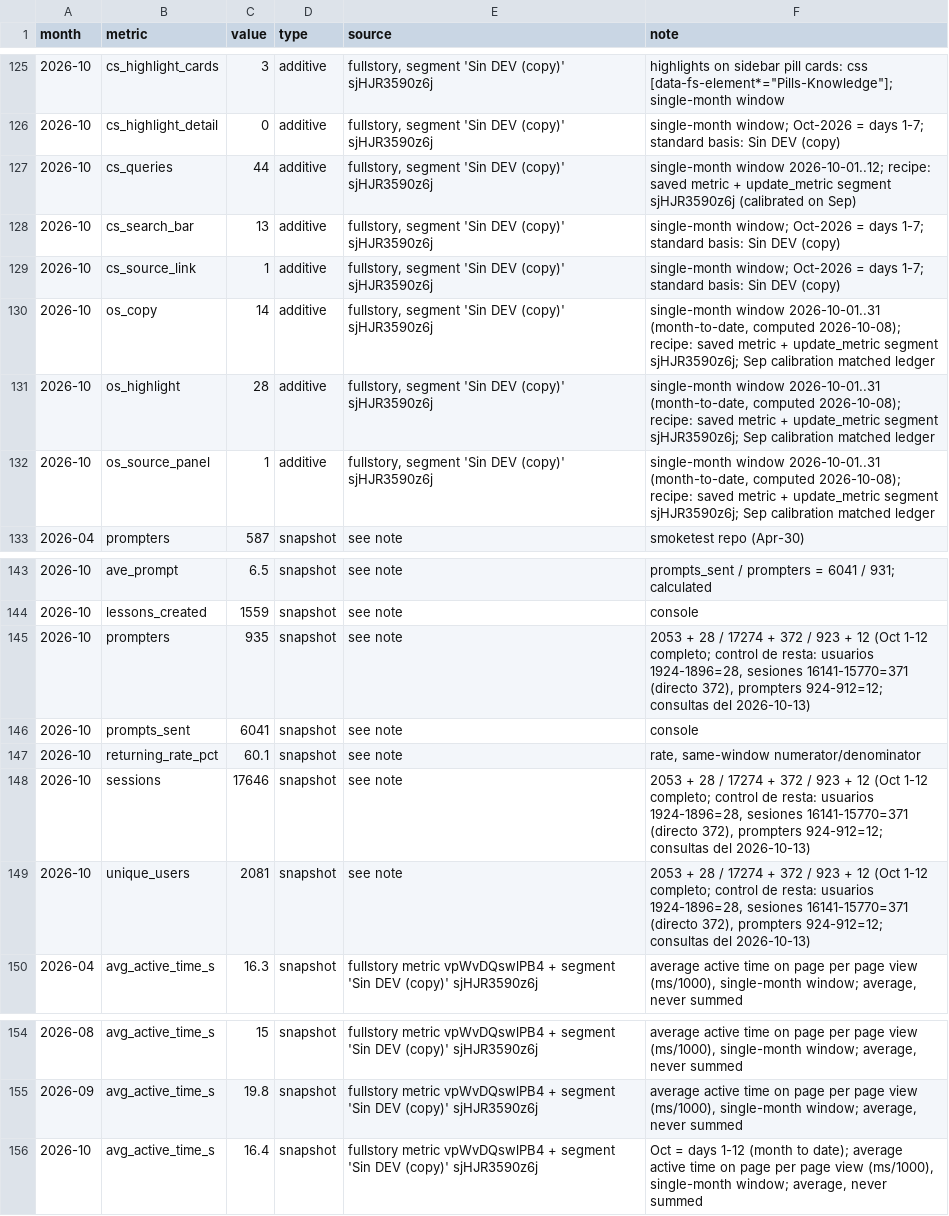
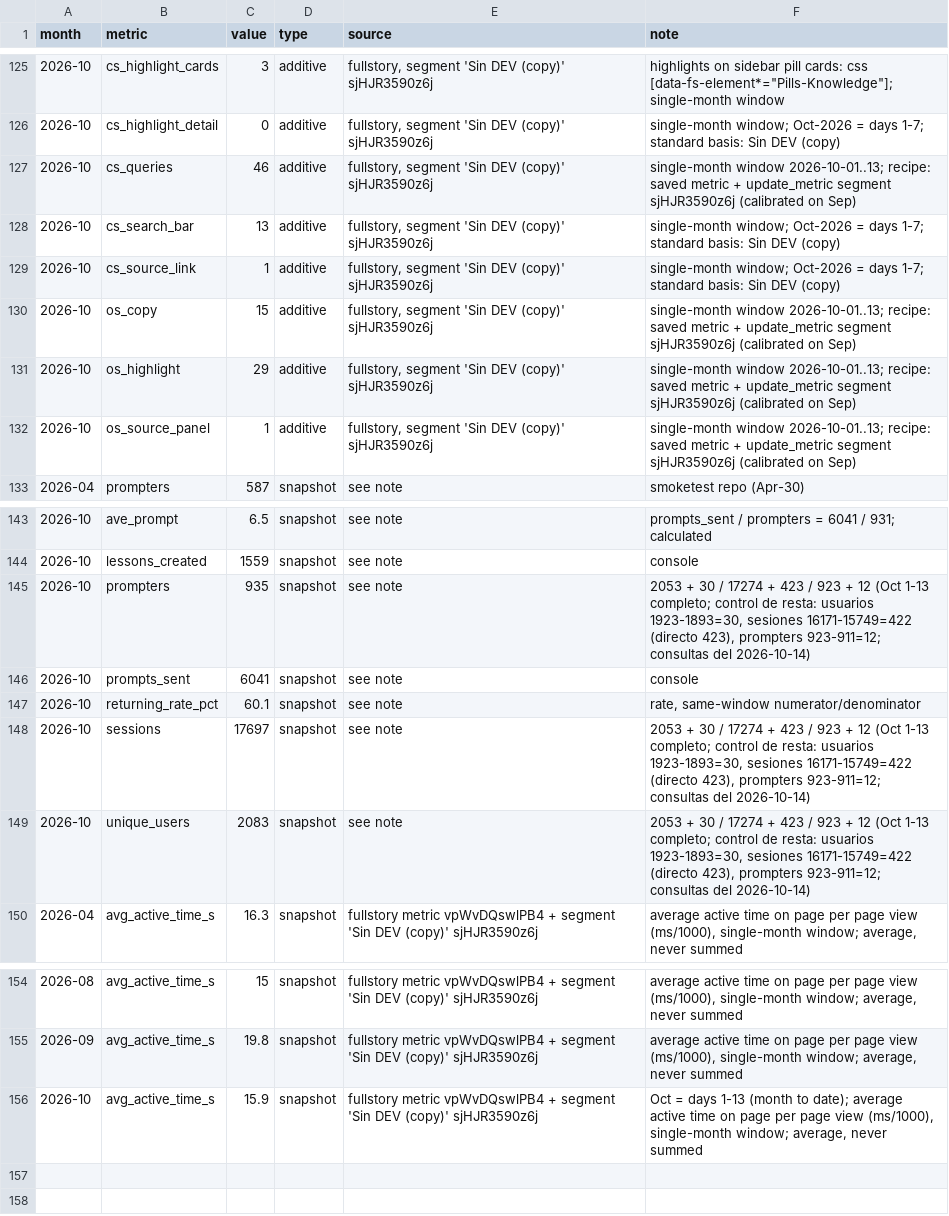
Before and after one commit to jimenasalinasg/KPsmoketest, a CSV file: data/kp_ledger.csv, drawn as a sheet; only a part is shown, gaps mark what is left out; the diff names each change by its address in the sheet, - before the commit and + after, or states it on an @@ line.

```diff
--- a/data/kp_ledger.csv
+++ b/data/kp_ledger.csv
-C127 (value): 44
+C127 (value): 46
-F127 (note): single-month window 2026-10-01..12; recipe: saved…
+F127 (note): single-month window 2026-10-01..13; recipe: saved…
-C130 (value): 14
+C130 (value): 15
-F130:F132 (note): single-month window 2026-10-01..31 (month-to-date, computed 2026-10-08); recipe: saved metric + update_metric segment sjHJR3590z6j; Sep calibration matched ledger
+F130:F132 (note): single-month window 2026-10-01..13; recipe: saved metric + update_metric segment sjHJR3590z6j (calibrated on Sep)
-C131 (value): 28
+C131 (value): 29
-F145 (note): 2053 + 28 / 17274 + 372 / 923 + 12 (Oct 1-12 completo; control de resta: usuarios 1924-1896=28, sesiones 16141-15770=371 (directo 372), prompters 924-912=12; consultas del 2026-10-13)
+F145 (note): 2053 + 30 / 17274 + 423 / 923 + 12 (Oct 1-13 completo; control de resta: usuarios 1923-1893=30, sesiones 16171-15749=422 (directo 423), prompters 923-911=12; consultas del 2026-10-14)
-C148 (value): 17646
+C148 (value): 17697
-F148:F149 (note): 2053 + 28 / 17274 + 372 / 923 + 12 (Oct 1-12 completo; control de resta: usuarios 1924-1896=28, sesiones 16141-15770=371 (directo 372), prompters 924-912=12; consultas del 2026-10-13)
+F148:F149 (note): 2053 + 30 / 17274 + 423 / 923 + 12 (Oct 1-13 completo; control de resta: usuarios 1923-1893=30, sesiones 16171-15749=422 (directo 423), prompters 923-911=12; consultas del 2026-10-14)
-C149 (value): 2081
+C149 (value): 2083
-C156 (value): 16.4
+C156 (value): 15.9
-F156 (note): …= days 1-12 (month to…
+F156 (note): …= days 1-13 (month to…
```
Also changed, not shown: 2 other files.
